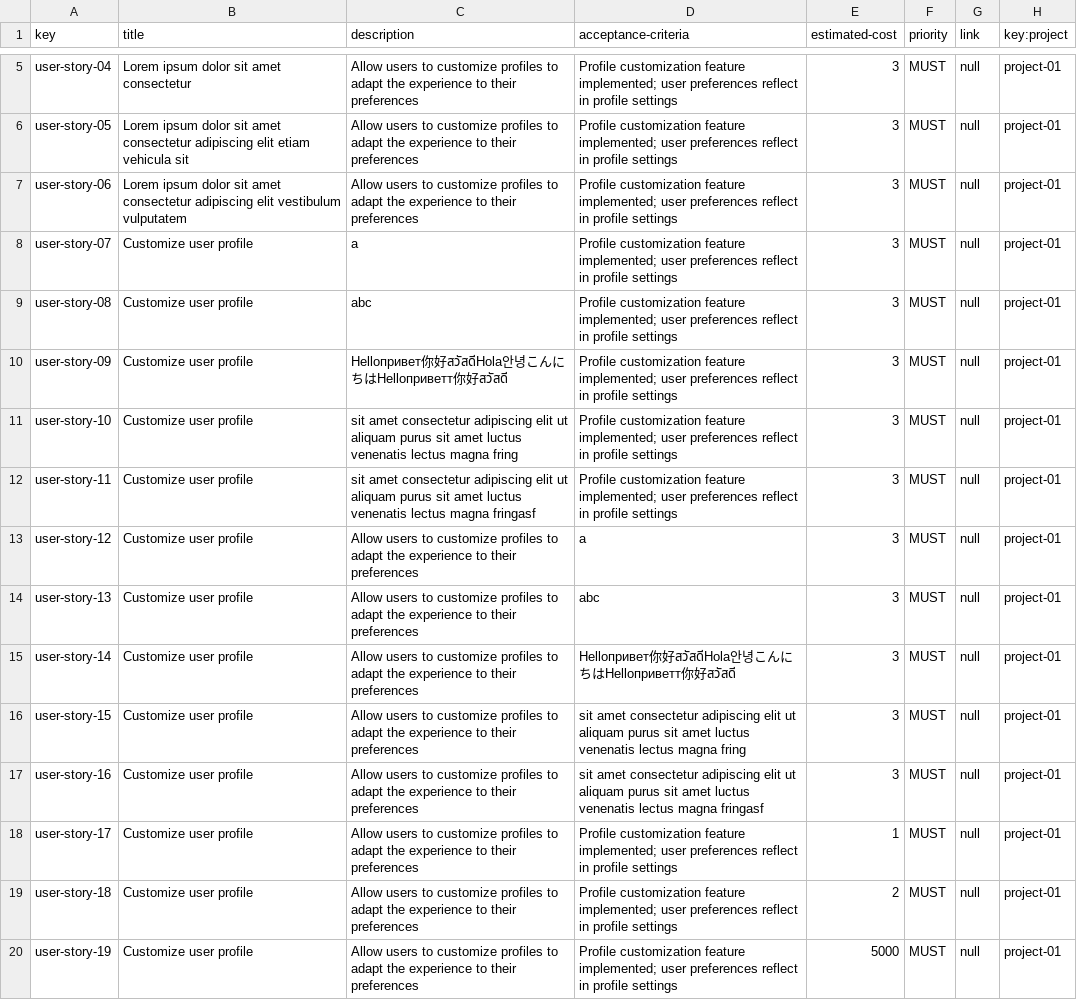
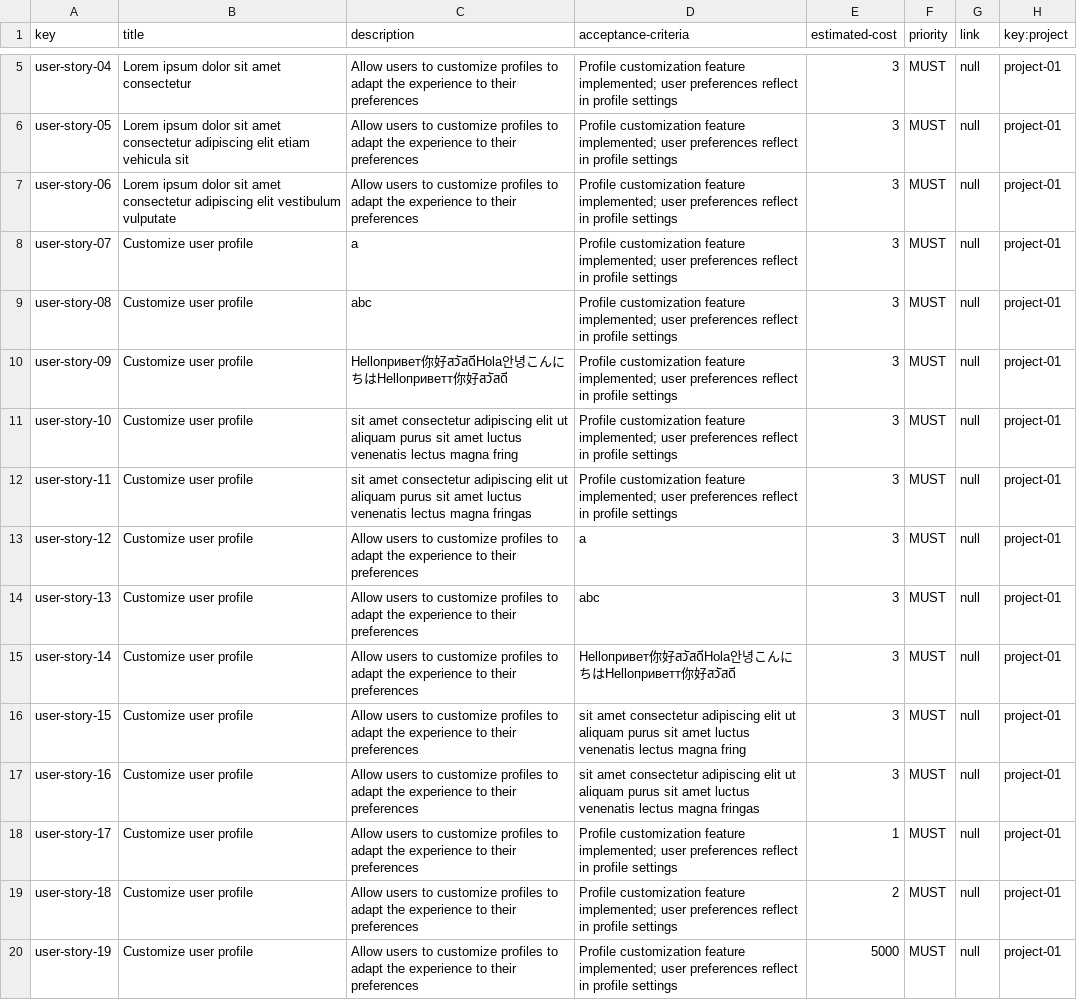
Before and after one commit to JesusFern/Acme-SF-D02, a CSV file: src/main/webapp/WEB-INF/resources/sample-data/user-story.csv, drawn as a sheet; only a part is shown, gaps mark what is left out.

Commit message:
fix user story

```diff
--- a/src/main/webapp/WEB-INF/resources/sample-data/user-story.csv
+++ b/src/main/webapp/WEB-INF/resources/sample-data/user-story.csv
@@ -6,3 +6,3 @@ user-story-04,Lorem ipsum dolor sit amet consectetur,Allow users to customize pr
 user-story-05,Lorem ipsum dolor sit amet consectetur adipiscing elit etiam vehicula sit,Allow users to customize profiles to adapt the experience to their preferences,Profile customization feature implemented; user preferences reflect in  profile settings,3,MUST,null,project-01
-user-story-06,Lorem ipsum dolor sit amet consectetur adipiscing elit vestibulum vulputatem,Allow users to customize profiles to adapt the experience to their preferences,Profile customization feature implemented; user preferences reflect in  profile settings,3,MUST,null,project-01
+user-story-06,Lorem ipsum dolor sit amet consectetur adipiscing elit vestibulum vulputate,Allow users to customize profiles to adapt the experience to their preferences,Profile customization feature implemented; user preferences reflect in  profile settings,3,MUST,null,project-01
 user-story-07,Customize user profile,a,Profile customization feature implemented; user preferences reflect in  profile settings,3,MUST,null,project-01
@@ -11,3 +11,3 @@ user-story-09,Customize user profile,Helloпривет你好สวัสดีHo
 user-story-10,Customize user profile,sit amet consectetur adipiscing elit ut aliquam purus sit amet luctus venenatis lectus magna fring,Profile customization feature implemented; user preferences reflect in  profile settings,3,MUST,null,project-01
-user-story-11,Customize user profile,sit amet consectetur adipiscing elit ut aliquam purus sit amet luctus venenatis lectus magna fringasf,Profile customization feature implemented; user preferences reflect in  profile settings,3,MUST,null,project-01
+user-story-11,Customize user profile,sit amet consectetur adipiscing elit ut aliquam purus sit amet luctus venenatis lectus magna fringas,Profile customization feature implemented; user preferences reflect in  profile settings,3,MUST,null,project-01
 user-story-12,Customize user profile,Allow users to customize profiles to adapt the experience to their preferences,a,3,MUST,null,project-01
@@ -16,3 +16,3 @@ user-story-14,Customize user profile,Allow users to customize profiles to adapt
 user-story-15,Customize user profile,Allow users to customize profiles to adapt the experience to their preferences,sit amet consectetur adipiscing elit ut aliquam purus sit amet luctus venenatis lectus magna fring,3,MUST,null,project-01
-user-story-16,Customize user profile,Allow users to customize profiles to adapt the experience to their preferences,sit amet consectetur adipiscing elit ut aliquam purus sit amet luctus venenatis lectus magna fringasf,3,MUST,null,project-01
+user-story-16,Customize user profile,Allow users to customize profiles to adapt the experience to their preferences,sit amet consectetur adipiscing elit ut aliquam purus sit amet luctus venenatis lectus magna fringas,3,MUST,null,project-01
 user-story-17,Customize user profile,Allow users to customize profiles to adapt the experience to their preferences,Profile customization feature implemented; user preferences reflect in  profile settings,1,MUST,null,project-01
```
Also changed, not shown: 1 other file.
